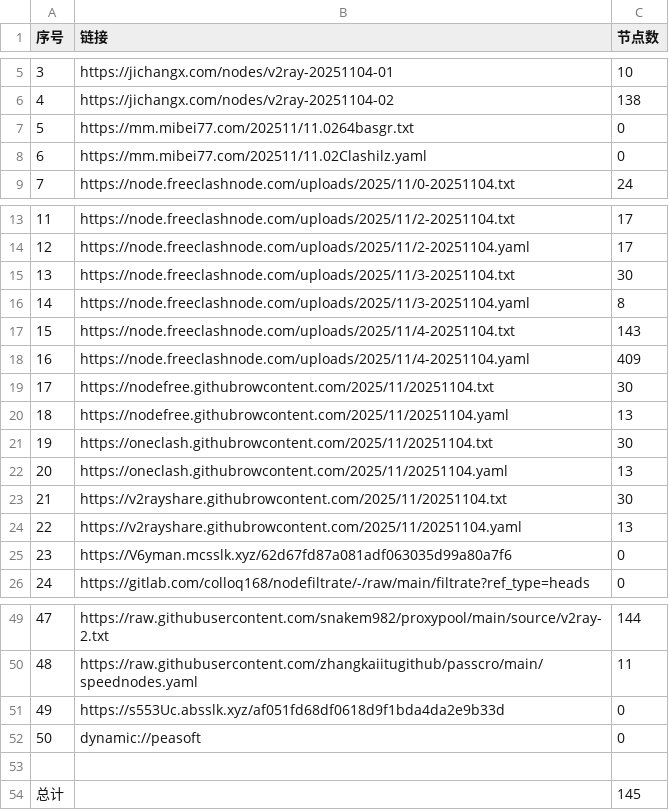
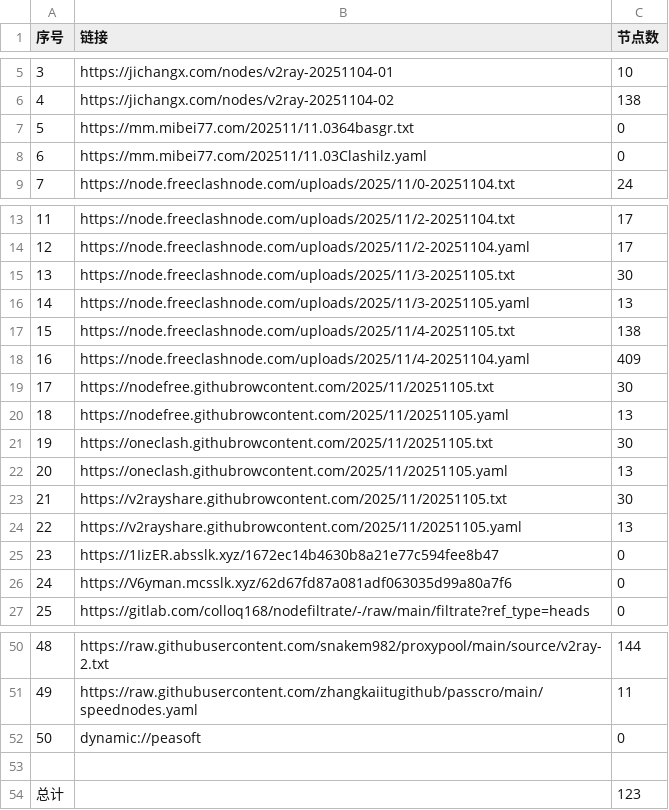
Before and after one commit to eshao731/AutoMergePublicNodes, a CSV file: list_result.csv, drawn as a sheet; only a part is shown, gaps mark what is left out; removed rows and columns are numbered as before the commit, all else as after; the diff covers the shown part only; the diff names each change by its address in the sheet, - before the commit and + after, or states it on an @@ line.

```diff
--- a/list_result.csv
+++ b/list_result.csv
-B7 (链接): https://mm.mibei77.com/202511/11.0264basgr.txt
+B7 (链接): https://mm.mibei77.com/202511/11.0364basgr.txt
-B8 (链接): https://mm.mibei77.com/202511/11.02Clashilz.yaml
+B8 (链接): https://mm.mibei77.com/202511/11.03Clashilz.yaml
-B15 (链接): https://node.freeclashnode.com/uploads/2025/11/3-20251104.txt
+B15 (链接): https://node.freeclashnode.com/uploads/2025/11/3-20251105.txt
-row 16: 14 | https://node.freeclashnode.com/uploads/2025/11/3-20251104.yaml | 8
-row 17: 15 | https://node.freeclashnode.com/uploads/2025/11/4-20251104.txt | 143
+row 16: 14 | https://node.freeclashnode.com/uploads/2025/11/3-20251105.yaml | 13
+row 17: 15 | https://node.freeclashnode.com/uploads/2025/11/4-20251105.txt | 138
-B19 (链接): https://nodefree.githubrowcontent.com/2025/11/20251104.txt
+B19 (链接): https://nodefree.githubrowcontent.com/2025/11/20251105.txt
-B20 (链接): https://nodefree.githubrowcontent.com/2025/11/20251104.yaml
+B20 (链接): https://nodefree.githubrowcontent.com/2025/11/20251105.yaml
-B21 (链接): https://oneclash.githubrowcontent.com/2025/11/20251104.txt
+B21 (链接): https://oneclash.githubrowcontent.com/2025/11/20251105.txt
-B22 (链接): https://oneclash.githubrowcontent.com/2025/11/20251104.yaml
+B22 (链接): https://oneclash.githubrowcontent.com/2025/11/20251105.yaml
-B23 (链接): https://v2rayshare.githubrowcontent.com/2025/11/20251104.txt
+B23 (链接): https://v2rayshare.githubrowcontent.com/2025/11/20251105.txt
-B24 (链接): https://v2rayshare.githubrowcontent.com/2025/11/20251104.yaml
+B24 (链接): https://v2rayshare.githubrowcontent.com/2025/11/20251105.yaml
+row 25: 23 | https://1IizER.absslk.xyz/1672ec14b4630b8a21e77c594fee8b47 | 0
@@ column A (序号) renumbered between rows 26 and 51 @@
-row 51: 49 | https://s553Uc.absslk.xyz/af051fd68df0618d9f1bda4da2e9b33d | 0
-C54 (节点数): 145
+C54 (节点数): 123
```
Also changed, not shown: 2 edited cells elsewhere in this file, 25 other files.
